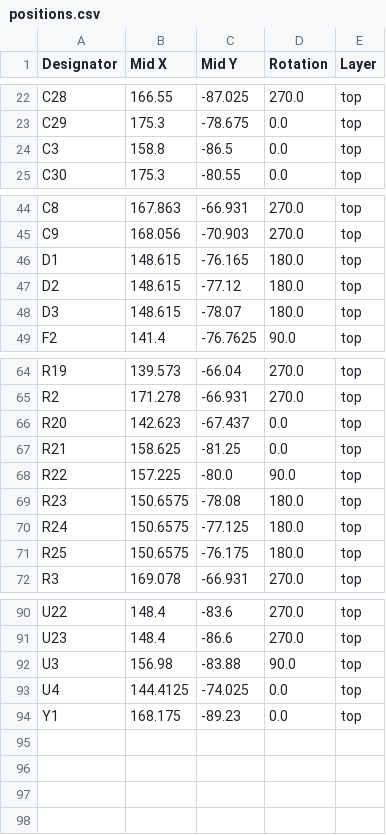
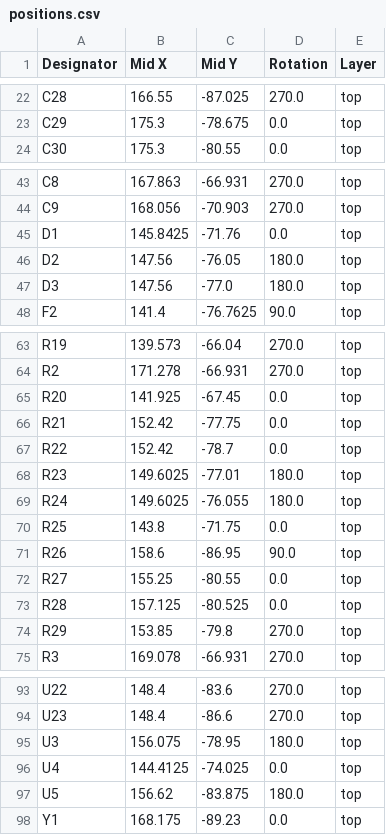
Before and after one commit to cheyao/ch32-logic-analyzer, a CSV file: hardware/production/positions.csv (was production/positions.csv), drawn as a sheet; only a part is shown, gaps mark what is left out; the diff covers the shown part only.

```diff
--- a/production/positions.csv
+++ b/hardware/production/positions.csv
@@ -23,3 +23,2 @@ C28,166.55,-87.025,270.0,top
 C29,175.3,-78.675,0.0,top
-C3,158.8,-86.5,0.0,top
 C30,175.3,-80.55,0.0,top
@@ -45,5 +44,5 @@ C8,167.863,-66.931,270.0,top
 C9,168.056,-70.903,270.0,top
-D1,148.615,-76.165,180.0,top
-D2,148.615,-77.12,180.0,top
-D3,148.615,-78.07,180.0,top
+D1,145.8425,-71.76,0.0,top
+D2,147.56,-76.05,180.0,top
+D3,147.56,-77.0,180.0,top
 F2,141.4,-76.7625,90.0,top
@@ -65,8 +64,12 @@ R19,139.573,-66.04,270.0,top
 R2,171.278,-66.931,270.0,top
-R20,142.623,-67.437,0.0,top
-R21,158.625,-81.25,0.0,top
-R22,157.225,-80.0,90.0,top
-R23,150.6575,-78.08,180.0,top
-R24,150.6575,-77.125,180.0,top
-R25,150.6575,-76.175,180.0,top
+R20,141.925,-67.45,0.0,top
+R21,152.42,-77.75,0.0,top
+R22,152.42,-78.7,0.0,top
+R23,149.6025,-77.01,180.0,top
+R24,149.6025,-76.055,180.0,top
+R25,143.8,-71.75,0.0,top
+R26,158.6,-86.95,90.0,top
+R27,155.25,-80.55,0.0,top
+R28,157.125,-80.525,0.0,top
+R29,153.85,-79.8,270.0,top
 R3,169.078,-66.931,270.0,top
@@ -91,4 +94,5 @@ U22,148.4,-83.6,270.0,top
 U23,148.4,-86.6,270.0,top
-U3,156.98,-83.88,90.0,top
+U3,156.075,-78.95,180.0,top
 U4,144.4125,-74.025,0.0,top
+U5,156.62,-83.875,180.0,top
 Y1,168.175,-89.23,0.0,top
```
Also changed, not shown: 9 edited cells elsewhere in this file, hardware/production/bom.csv, hardware/production/designators.csv, 8 other files.
